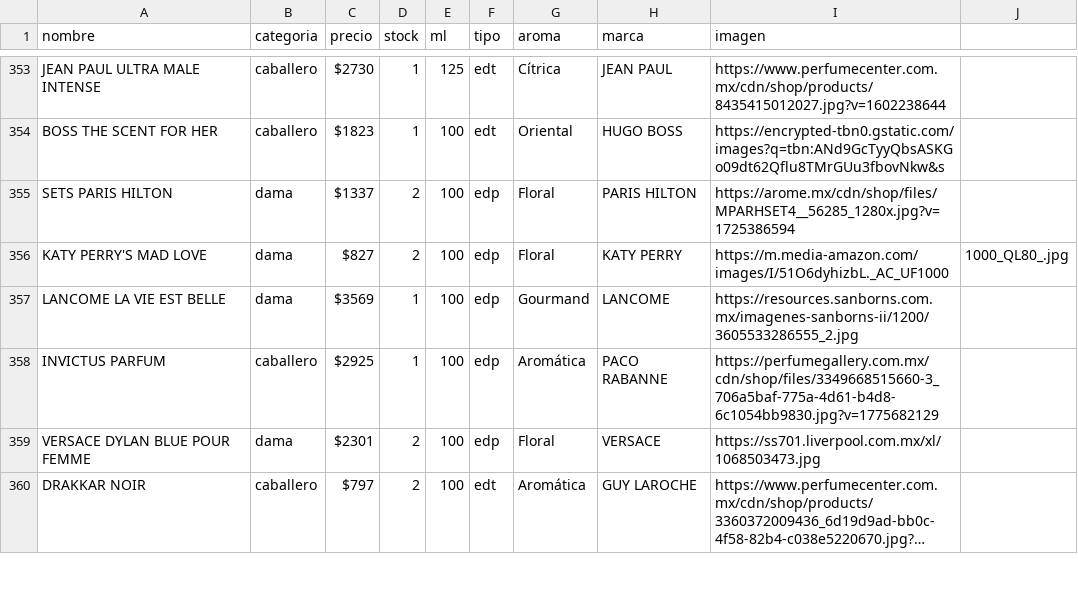
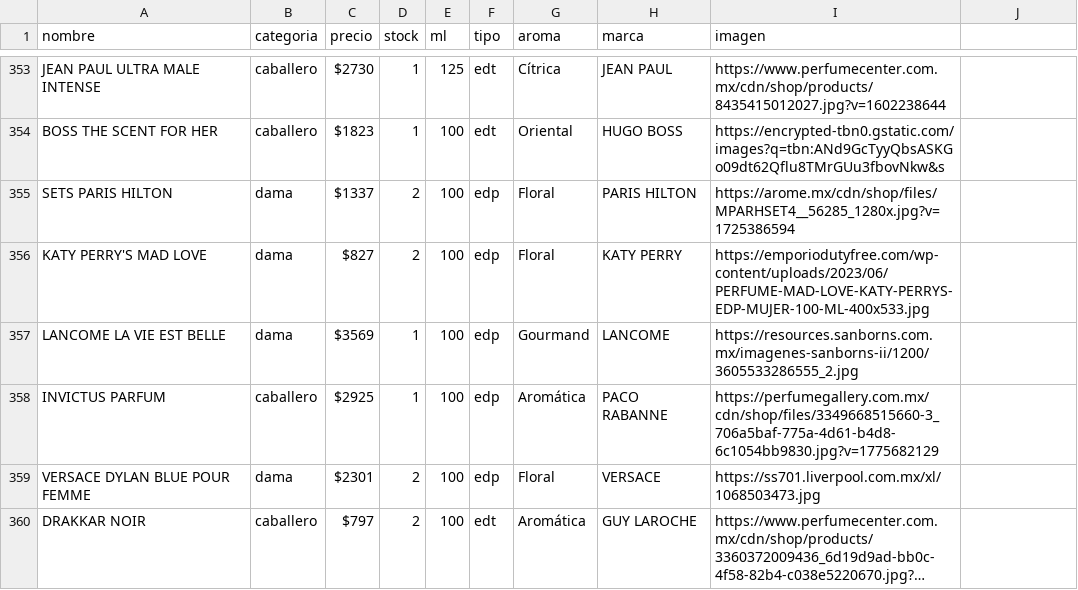
Before and after one commit to credilandia/credilandia.github.io, a CSV file: perfumes.csv, drawn as a sheet; only a part is shown, gaps mark what is left out; long unchanged cells end in ….

Commit message:
Update perfumes.csv

```diff
--- a/perfumes.csv
+++ b/perfumes.csv
@@ -355,3 +355,3 @@ BOSS THE SCENT FOR HER,caballero,$1823,1,100,edt,Oriental,HUGO BOSS,https://encr
 SETS PARIS HILTON,dama,$1337,2,100,edp,Floral,PARIS HILTON,https://arome.mx/cdn/shop/files/MPARHSET4__56285_1280x.jpg?v=1725386594	
-KATY PERRY'S MAD LOVE,dama,$827,2,100,edp,Floral,KATY PERRY,https://m.media-amazon.com/images/I/51O6dyhizbL._AC_UF1000,1000_QL80_.jpg 	
+KATY PERRY'S MAD LOVE,dama,$827,2,100,edp,Floral,KATY PERRY,https://emporiodutyfree.com/wp-content/uploads/2023/06/PERFUME-MAD-LOVE-KATY-PERRYS-EDP-MUJER-100-ML-400x533.jpg 	
 LANCOME LA VIE EST BELLE,dama,$3569,1,100,edp,Gourmand,LANCOME,https://resources.sanborns.com.mx/imagenes-sanborns-ii/1200/3605533286555_2.jpg	
```
